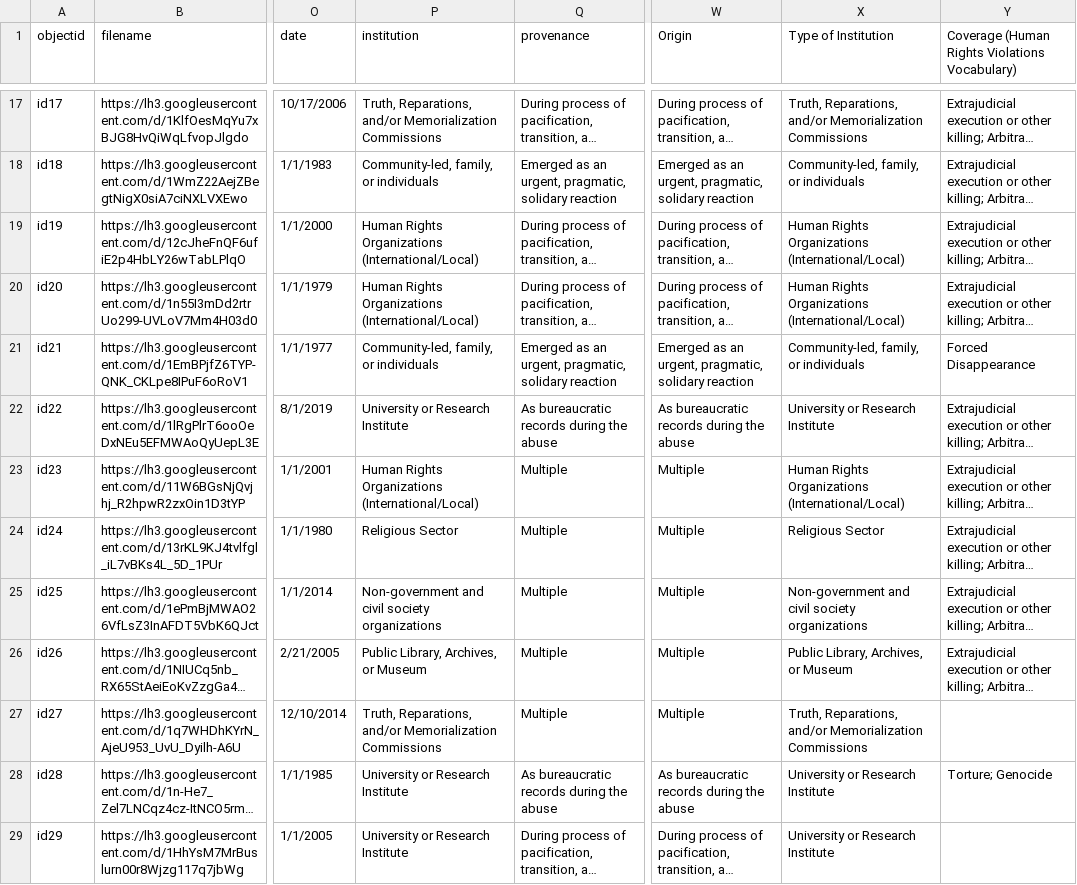
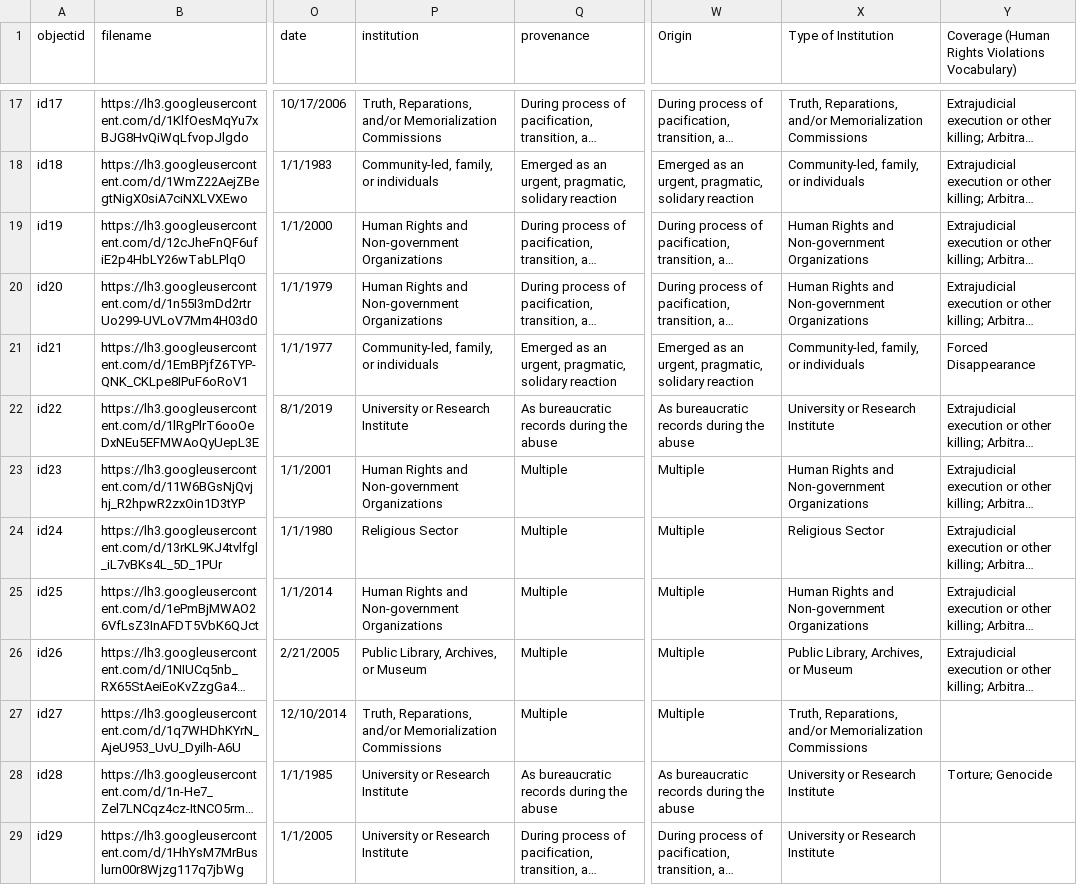
Before and after one commit to pvperez1/human-rights-archives, a CSV file: _data/human-rights-archives.csv, drawn as a sheet; only a part is shown, gaps mark what is left out; long unchanged cells end in …; the diff covers the shown part only; the diff names each change by its address in the sheet, - before the commit and + after, or states it on an @@ line.

Commit message:
combined Human Rights Organizations and Civil Society Organizations as one category

```diff
--- a/_data/human-rights-archives.csv
+++ b/_data/human-rights-archives.csv
-P19:P20 (institution): Human Rights Organizations (International/Local)
+P19:P20 (institution): Human Rights and Non-government Organizations
-X19:X20 (Type of Institution): Human Rights Organizations (International/Local)
+X19:X20 (Type of Institution): Human Rights and Non-government Organizations
-P23 (institution): Human Rights Organizations (International/Local)
+P23 (institution): Human Rights and Non-government Organizations
-X23 (Type of Institution): Human Rights Organizations (International/Local)
+X23 (Type of Institution): Human Rights and Non-government Organizations
-P25 (institution): Non-government and civil society organizations
+P25 (institution): Human Rights and Non-government Organizations
-X25 (Type of Institution): Non-government and civil society organizations
+X25 (Type of Institution): Human Rights and Non-government Organizations
```
Also changed, not shown: 8 edited cells elsewhere in this file, _data/accordion-2.csv.
